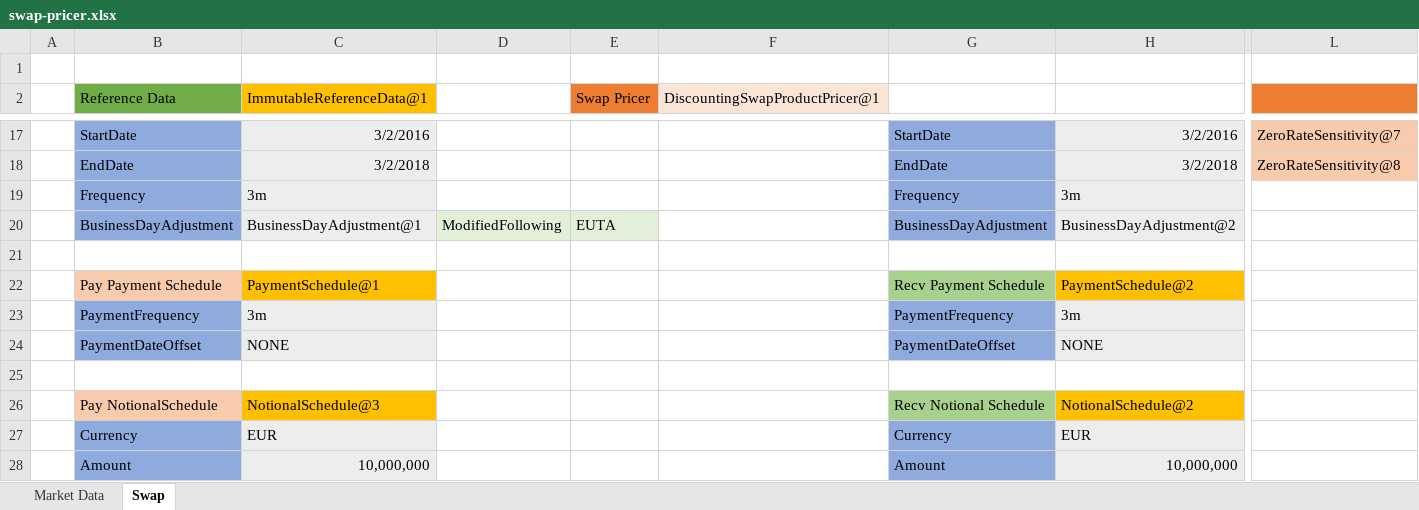
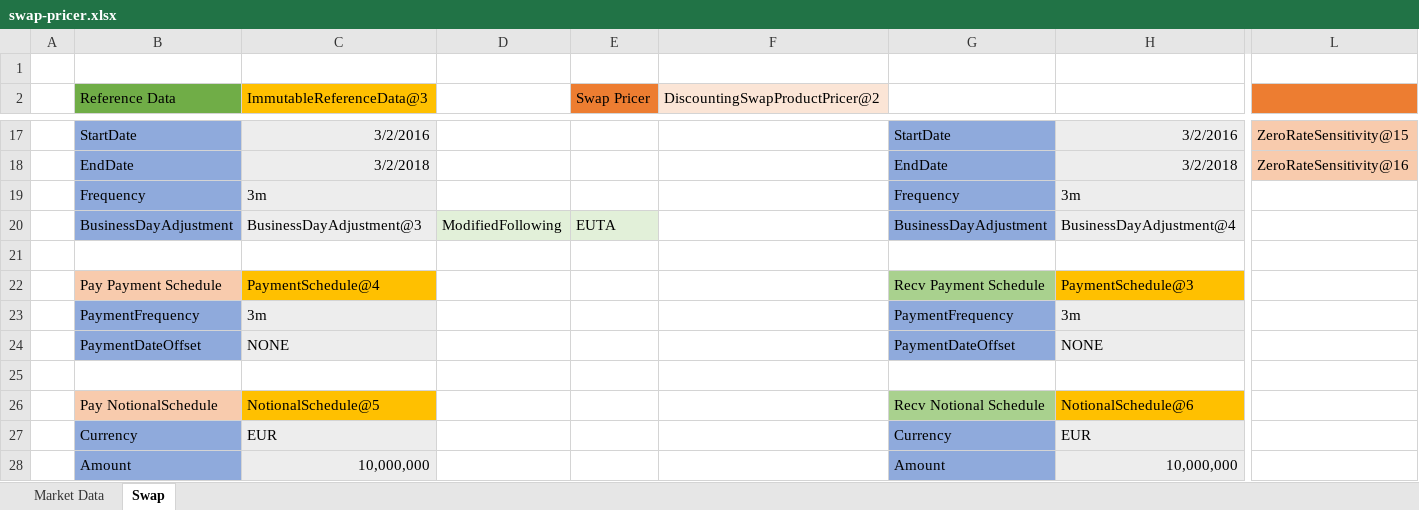
Before and after one commit to exceljava/strata-excel, an Excel workbook: examples/swap-pricer.xlsx, sheet Swap, drawn as a sheet; only a part is shown, gaps mark what is left out; values as stored, in another font and other column widths than the file's, no borders; the diff covers the shown part only; the diff names each change by its address in the sheet, - before the commit and + after, or states it on an @@ line.

```diff
--- a/examples/swap-pricer.xlsx (sheet Swap)
+++ b/examples/swap-pricer.xlsx (sheet Swap)
-C2: ImmutableReferenceData@1
+C2: ImmutableReferenceData@3
-F2: DiscountingSwapProductPricer@1
+F2: DiscountingSwapProductPricer@2
-L17: ZeroRateSensitivity@7
+L17: ZeroRateSensitivity@15
-L18: ZeroRateSensitivity@8
+L18: ZeroRateSensitivity@16
-C20 (ImmutableReferenceData@3): BusinessDayAdjustment@1
+C20 (ImmutableReferenceData@3): BusinessDayAdjustment@3
-H20: BusinessDayAdjustment@2
+H20: BusinessDayAdjustment@4
-C22 (ImmutableReferenceData@3): PaymentSchedule@1
+C22 (ImmutableReferenceData@3): PaymentSchedule@4
-H22: PaymentSchedule@2
+H22: PaymentSchedule@3
-C26 (ImmutableReferenceData@3): NotionalSchedule@3
+C26 (ImmutableReferenceData@3): NotionalSchedule@5
-H26: NotionalSchedule@2
+H26: NotionalSchedule@6
```
Also changed, not shown: 32 edited cells elsewhere in this sheet, sheet Market Data, 12 other files.
